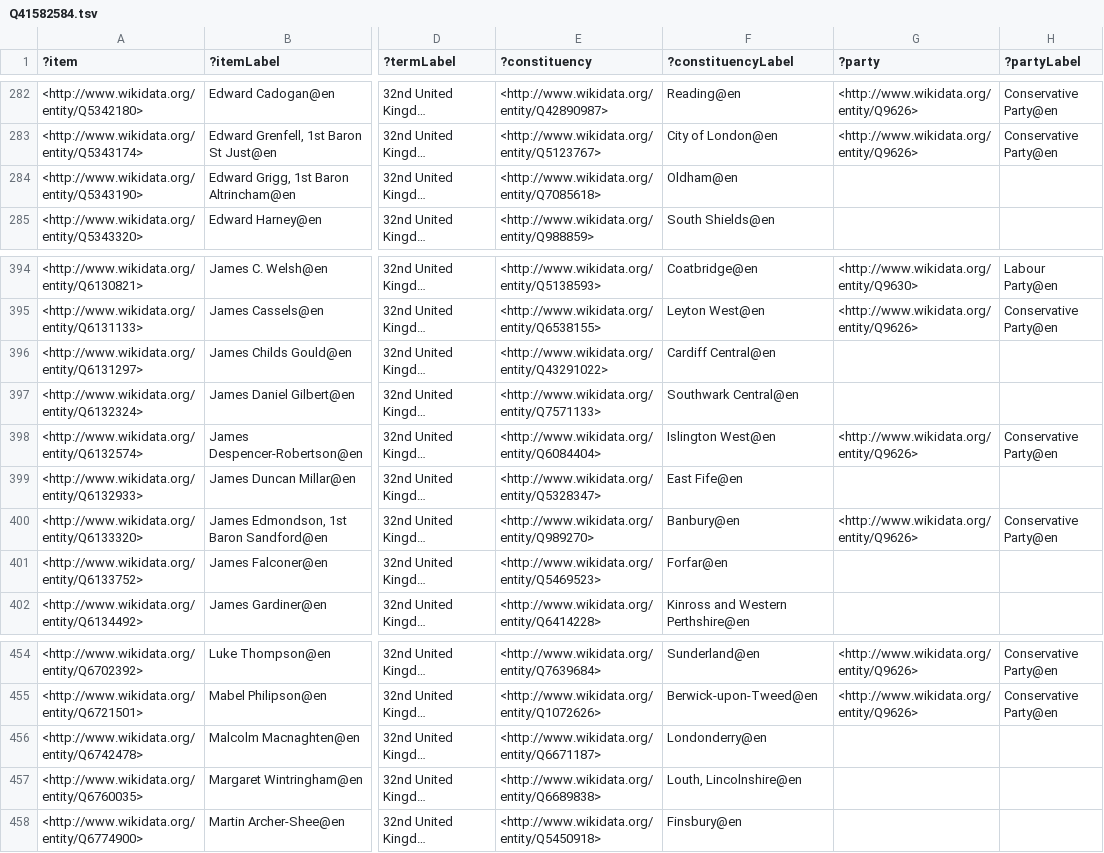
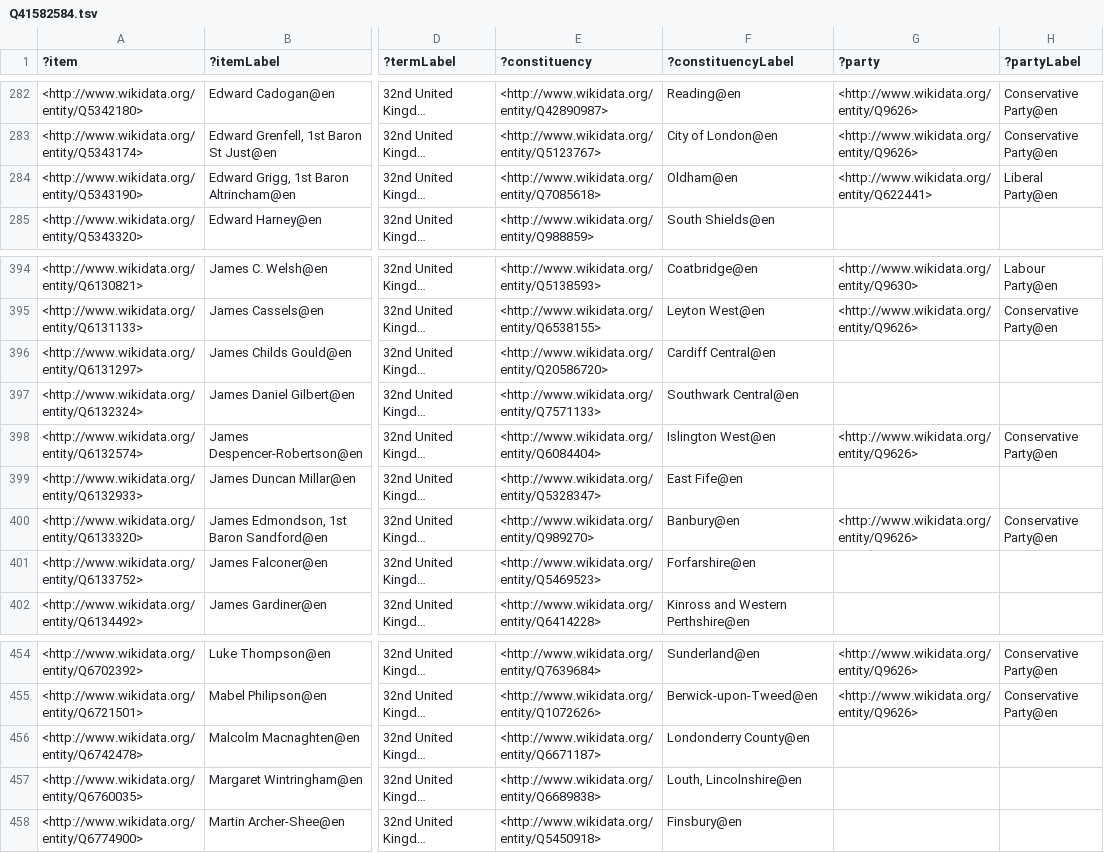
Before and after one commit to generalist/parliament, a TSV file: Q41582584.tsv, drawn as a sheet; only a part is shown, gaps mark what is left out; long unchanged cells end in …; the diff names each change by its address in the sheet, - before the commit and + after, or states it on an @@ line.

```diff
--- a/Q41582584.tsv
+++ b/Q41582584.tsv
-G284 (?party): (empty)
+G284 (?party): <http://www.wikidata.org/entity/Q622441>
-H284 (?partyLabel): (empty)
+H284 (?partyLabel): Liberal Party@en
-E396 (?constituency): <http://www.wikidata.org/entity/Q43291022>
+E396 (?constituency): <http://www.wikidata.org/entity/Q20586720>
-F401 (?constituencyLabel): Forfar@en
+F401 (?constituencyLabel): Forfarshire@en
-F456 (?constituencyLabel): Londonderry@en
+F456 (?constituencyLabel): Londonderry County@en
```
Also changed, not shown: Q41582585.tsv, Q41582587.tsv, 5 other files.
